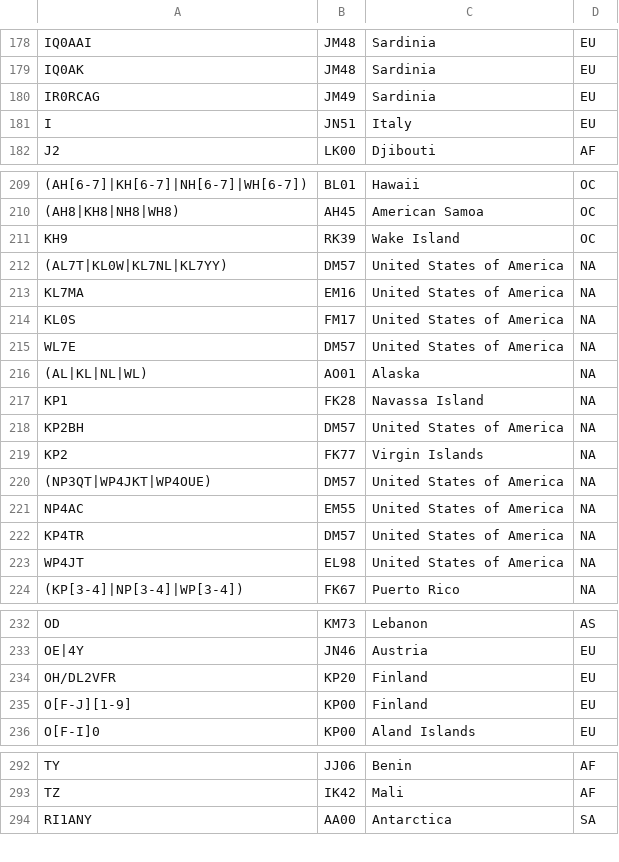
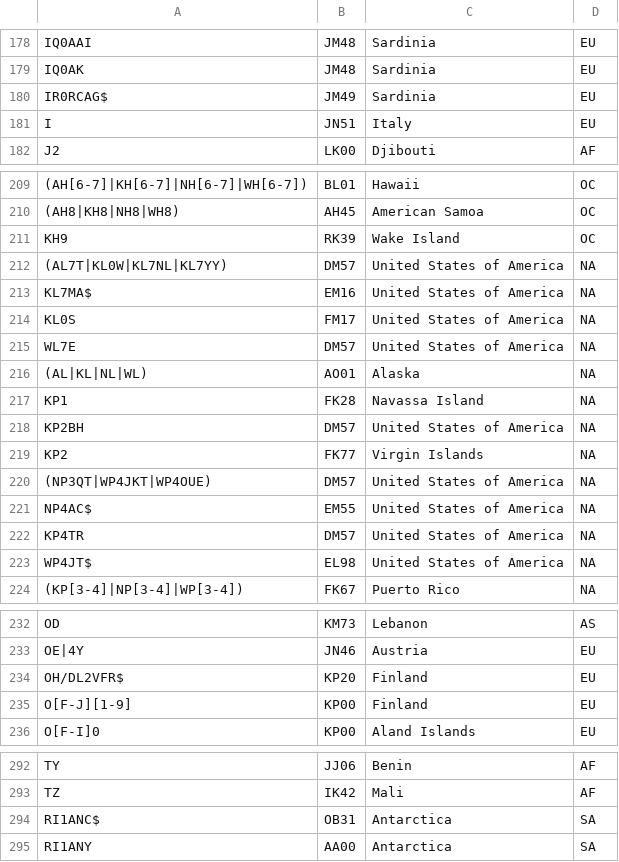
Before and after one commit to iarc-il/HolyCluster, a CSV file: backend/shared/src/shared/prefixes_list.csv, drawn as a sheet; only a part is shown, gaps mark what is left out; the diff covers the shown part only.

Commit message:
Update prefix list

```diff
--- a/backend/shared/src/shared/prefixes_list.csv
+++ b/backend/shared/src/shared/prefixes_list.csv
@@ -179,3 +179,3 @@
 "IQ0AK","JM48","Sardinia","EU"
-"IR0RCAG","JM49","Sardinia","EU"
+"IR0RCAG$","JM49","Sardinia","EU"
 "I","JN51","Italy","EU"
@@ -212,3 +212,3 @@
 "(AL7T|KL0W|KL7NL|KL7YY)","DM57","United States of America","NA"
-"KL7MA","EM16","United States of America","NA"
+"KL7MA$","EM16","United States of America","NA"
 "KL0S","FM17","United States of America","NA"
@@ -220,5 +220,5 @@
 "(NP3QT|WP4JKT|WP4OUE)","DM57","United States of America","NA"
-"NP4AC","EM55","United States of America","NA"
+"NP4AC$","EM55","United States of America","NA"
 "KP4TR","DM57","United States of America","NA"
-"WP4JT","EL98","United States of America","NA"
+"WP4JT$","EL98","United States of America","NA"
 "(KP[3-4]|NP[3-4]|WP[3-4])","FK67","Puerto Rico","NA"
@@ -233,3 +233,3 @@
 "OE|4Y","JN46","Austria","EU"
-"OH/DL2VFR","KP20","Finland","EU"
+"OH/DL2VFR$","KP20","Finland","EU"
 "O[F-J][1-9]","KP00","Finland","EU"
@@ -293,2 +293,3 @@
 "TZ","IK42","Mali","AF"
+"RI1ANC$","OB31","Antarctica","SA"
 "RI1ANY","AA00","Antarctica","SA"
```
Also changed, not shown: 2 edited cells elsewhere in this file, 1 other file.
